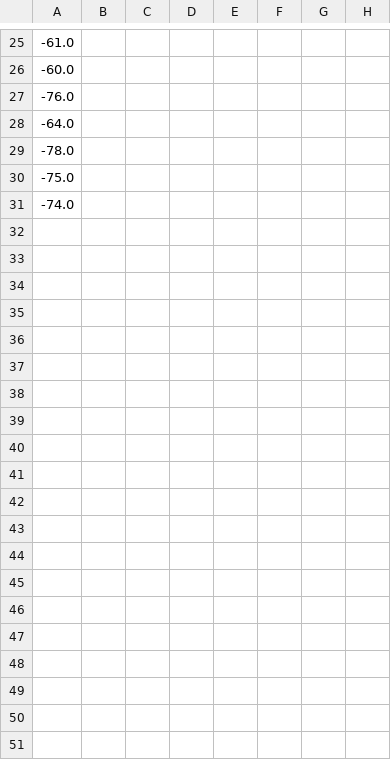
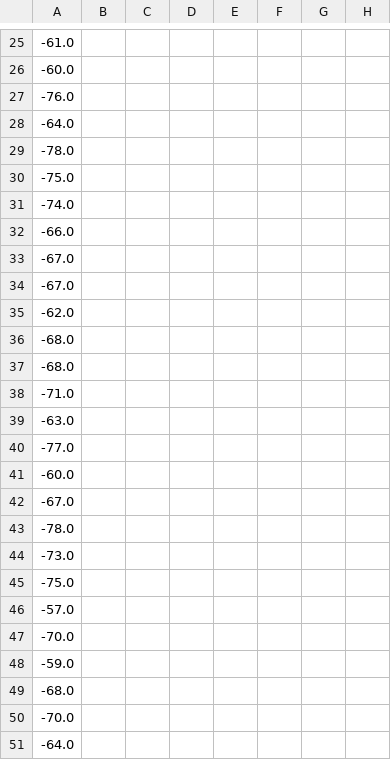
Before and after one commit to Matthieu-Monnot/Projet_Capteur, a CSV file: Data_capteurs/csv_C45BBE39F42A.csv, drawn as a sheet; only a part is shown, gaps mark what is left out; rows hold the shown columns only; the diff covers the shown part only; the diff names each change by its address in the sheet, - before the commit and + after, or states it on an @@ line.

```diff
--- a/Data_capteurs/csv_C45BBE39F42A.csv
+++ b/Data_capteurs/csv_C45BBE39F42A.csv
+row 32: -66.0
+row 33: -67.0
+row 34: -67.0
+row 35: -62.0
+row 36: -68.0
+row 37: -68.0
+row 38: -71.0
+row 39: -63.0
+row 40: -77.0
+row 41: -60.0
+row 42: -67.0
+row 43: -78.0
+row 44: -73.0
+row 45: -75.0
+row 46: -57.0
+row 47: -70.0
+row 48: -59.0
+row 49: -68.0
+row 50: -70.0
+row 51: -64.0
```
Also changed, not shown: 35 added rows elsewhere in this file, Data_capteurs/csv_C45BBE386952.csv, Data_capteurs/csv_C45BBE39870E.csv, 8 other files.
